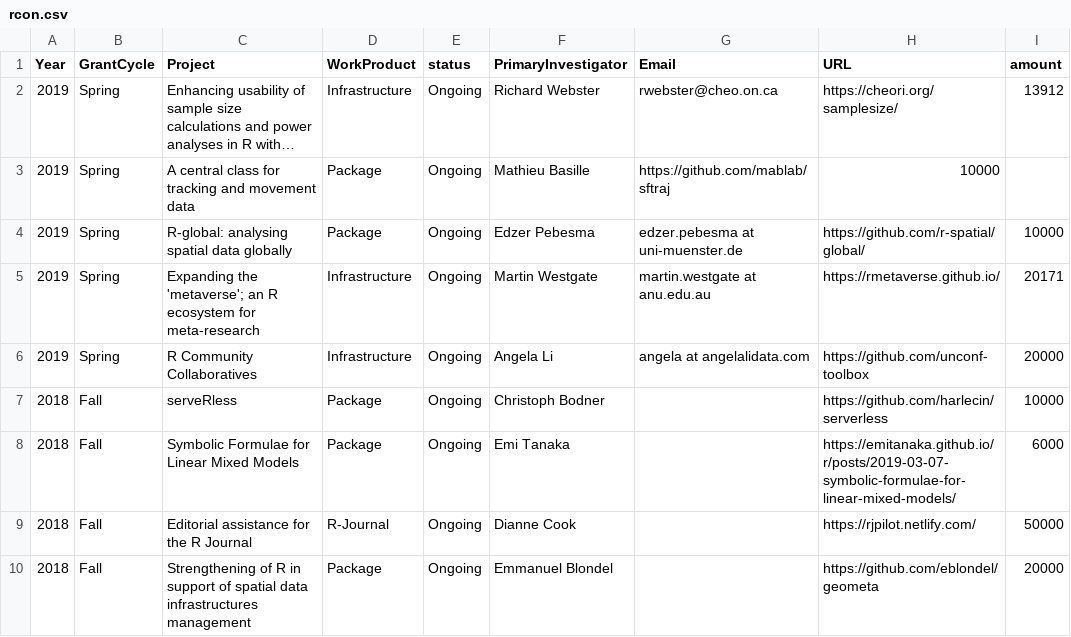
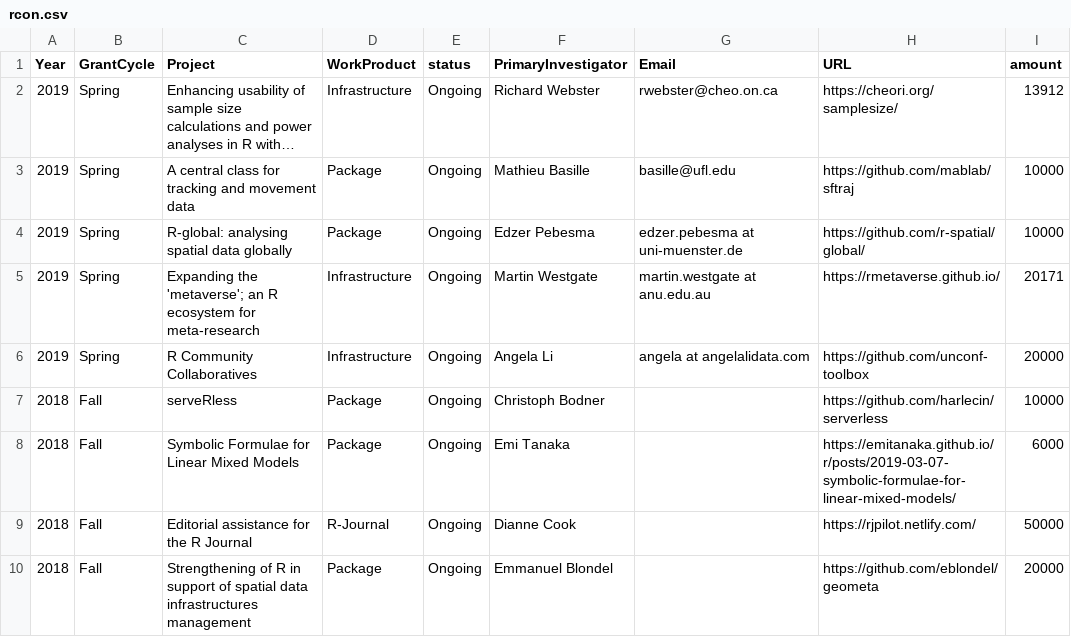
Before and after one commit to RConsortium/project-analysis, a CSV file: data/rcon.csv, drawn as a sheet; only a part is shown; long unchanged cells end in …; the diff names each change by its address in the sheet, - before the commit and + after, or states it on an @@ line.

Commit message:
Update rcon.csv

```diff
--- a/data/rcon.csv
+++ b/data/rcon.csv
-G3 (Email): https://github.com/mablab/sftraj
+G3 (Email): basille@ufl.edu
-H3 (URL): 10000
+H3 (URL): https://github.com/mablab/sftraj
-I3 (amount): (empty)
+I3 (amount): 10000
```
